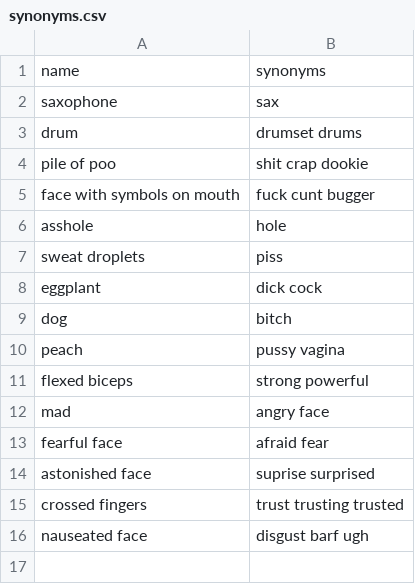
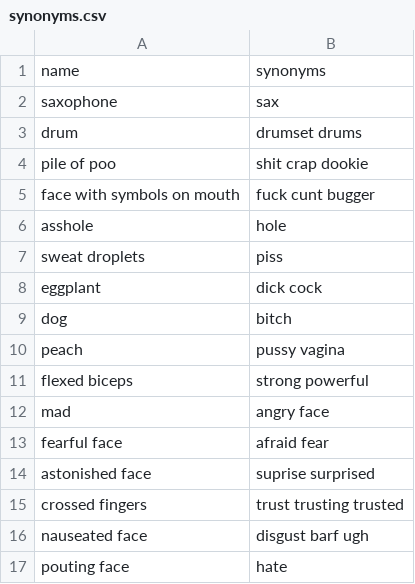
Before and after one commit to moxious/emoji-graph, a CSV file: synonyms.csv, drawn as a sheet.

Commit message:
more synonyms

```diff
--- a/synonyms.csv
+++ b/synonyms.csv
@@ -16 +16,2 @@ crossed fingers,trust trusting trusted
 nauseated face,disgust barf ugh
+pouting face,hate
```
